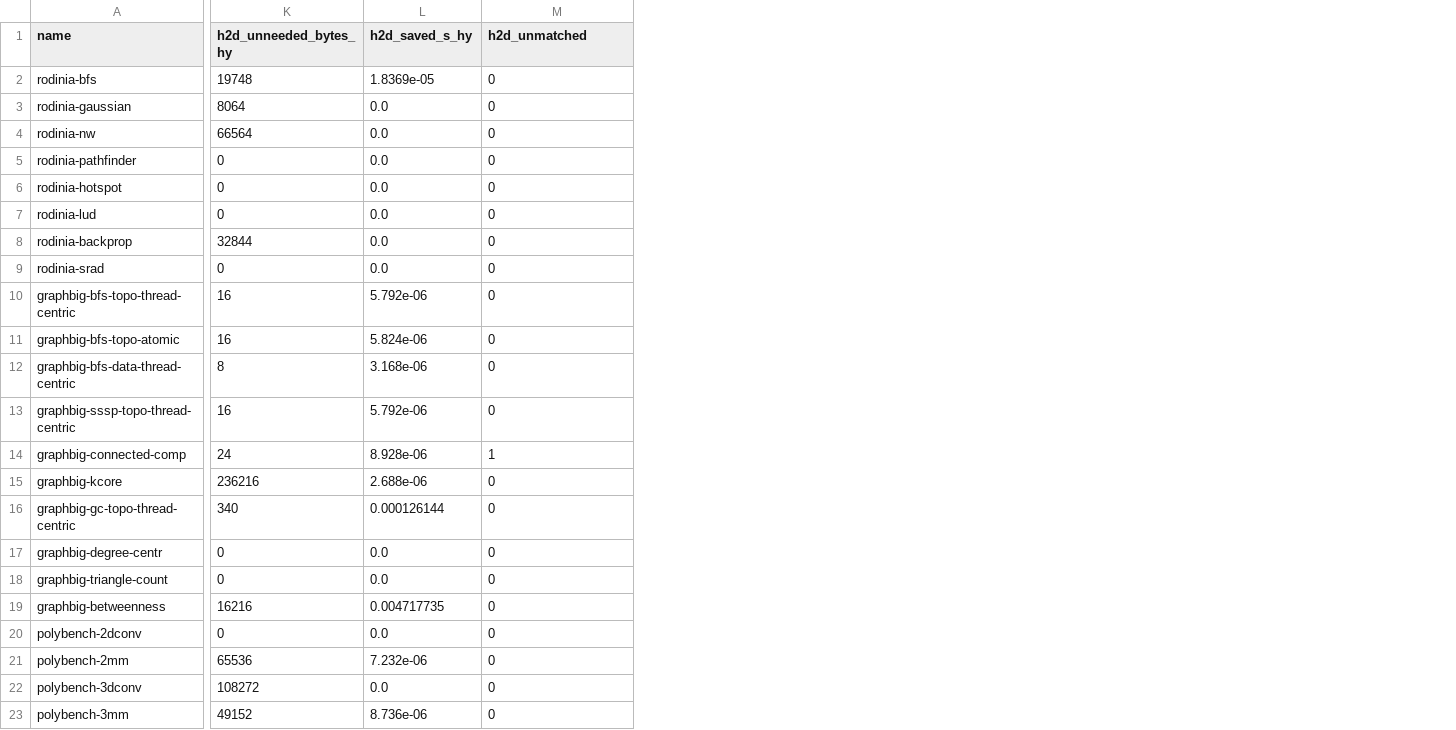
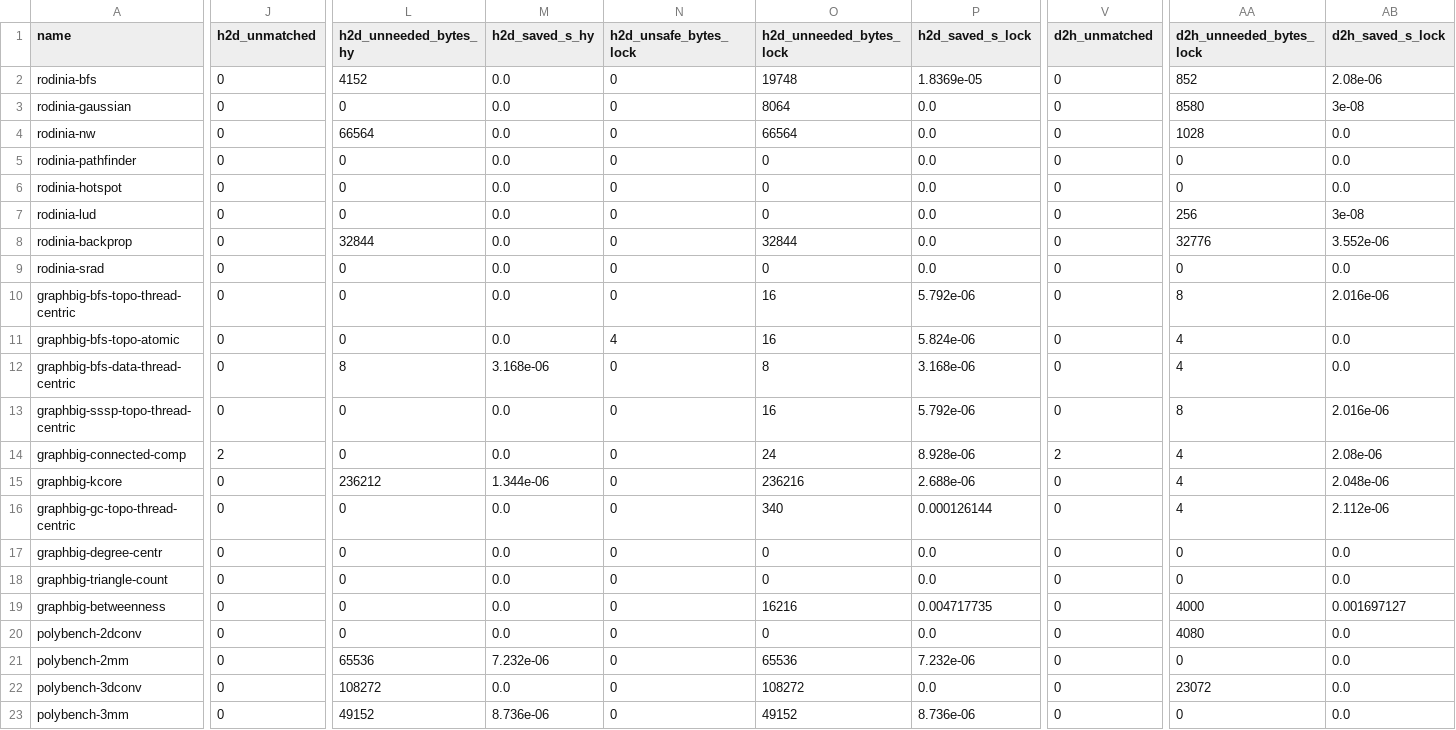
Before and after one commit to socal-ucr/MemPrint, a CSV file: paper_gpu/data/copy_savings.csv, drawn as a sheet; only a part is shown, gaps mark what is left out; addresses are those after the commit; the diff covers the shown part only; the diff names each change by its address in the sheet, - before the commit and + after, or states it on an @@ line.

```diff
--- a/paper_gpu/data/copy_savings.csv
+++ b/paper_gpu/data/copy_savings.csv
+column J (h2d_unmatched), rows 2-23: 0 | 0 | 0 | 0 | 0 | 0 | 0 | 0 | 0 | 0 | 0 | 0 | 2 | 0 | 0 | 0 | 0 | 0 | 0 | 0 | 0 | 0
+column O (h2d_unneeded_bytes_lock), rows 2-23: 19748 | 8064 | 66564 | 0 | 0 | 0 | 32844 | 0 | 16 | 16 | 8 | 16 | 24 | 236216 | 340 | 0 | 0 | 16216 | 0 | 65536 | 108272 | 49152
+column P (h2d_saved_s_lock), rows 2-23: 1.8369e-05 | 0.0 | 0.0 | 0.0 | 0.0 | 0.0 | 0.0 | 0.0 | 5.792e-06 | 5.824e-06 | 3.168e-06 | 5.792e-06 | 8.928e-06 | 2.688e-06 | 0.000126144 | 0.0 | 0.0 | 0.004717735 | 0.0 | 7.232e-06 | 0.0 | 8.736e-06
+column V (d2h_unmatched), rows 2-23: 0 | 0 | 0 | 0 | 0 | 0 | 0 | 0 | 0 | 0 | 0 | 0 | 2 | 0 | 0 | 0 | 0 | 0 | 0 | 0 | 0 | 0
+column AA (d2h_unneeded_bytes_lock), rows 2-23: 852 | 8580 | 1028 | 0 | 0 | 256 | 32776 | 0 | 8 | 4 | 4 | 8 | 4 | 4 | 4 | 0 | 0 | 4000 | 4080 | 0 | 23072 | 0
+column AB (d2h_saved_s_lock), rows 2-23: 2.08e-06 | 3e-08 | 0.0 | 0.0 | 0.0 | 3e-08 | 3.552e-06 | 0.0 | 2.016e-06 | 0.0 | 0.0 | 2.016e-06 | 2.08e-06 | 2.048e-06 | 2.112e-06 | 0.0 | 0.0 | 0.001697127 | 0.0 | 0.0 | 0.0 | 0.0
-N1: h2d_unmatched
+N1: h2d_unsafe_bytes_lock
-L2 (h2d_unneeded_bytes_hy): 19748
+L2 (h2d_unneeded_bytes_hy): 4152
-M2 (h2d_saved_s_hy): 1.8369e-05
+M2 (h2d_saved_s_hy): 0.0
-L3 (h2d_unneeded_bytes_hy): 8064
+L3 (h2d_unneeded_bytes_hy): 0
-L10:L11 (h2d_unneeded_bytes_hy): 16
+L10:L11 (h2d_unneeded_bytes_hy): 0
-M10 (h2d_saved_s_hy): 5.792e-06
+M10 (h2d_saved_s_hy): 0.0
-M11 (h2d_saved_s_hy): 5.824e-06
+M11 (h2d_saved_s_hy): 0.0
-N11 (h2d_unsafe_bytes_lock): 0
+N11 (h2d_unsafe_bytes_lock): 4
-L13 (h2d_unneeded_bytes_hy): 16
+L13 (h2d_unneeded_bytes_hy): 0
-M13 (h2d_saved_s_hy): 5.792e-06
+M13 (h2d_saved_s_hy): 0.0
-L14 (h2d_unneeded_bytes_hy): 24
+L14 (h2d_unneeded_bytes_hy): 0
-M14 (h2d_saved_s_hy): 8.928e-06
+M14 (h2d_saved_s_hy): 0.0
-N14 (h2d_unsafe_bytes_lock): 1
+N14 (h2d_unsafe_bytes_lock): 0
-L15 (h2d_unneeded_bytes_hy): 236216
+L15 (h2d_unneeded_bytes_hy): 236212
-M15 (h2d_saved_s_hy): 2.688e-06
+M15 (h2d_saved_s_hy): 1.344e-06
-L16 (h2d_unneeded_bytes_hy): 340
+L16 (h2d_unneeded_bytes_hy): 0
-M16 (h2d_saved_s_hy): 0.000126144
+M16 (h2d_saved_s_hy): 0.0
-L19 (h2d_unneeded_bytes_hy): 16216
+L19 (h2d_unneeded_bytes_hy): 0
-M19 (h2d_saved_s_hy): 0.004717735
+M19 (h2d_saved_s_hy): 0.0
```
Also changed, not shown: 16 edited cells elsewhere in this file, paper_gpu/data/copy_savings_large.csv, 4 other files.
